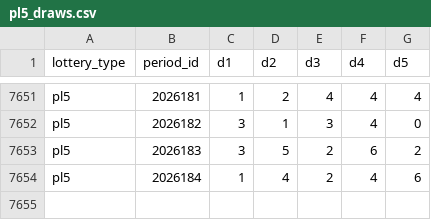
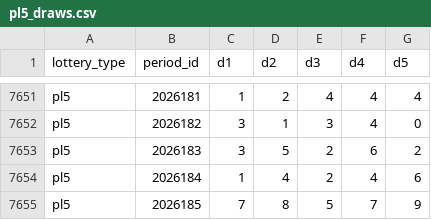
Before and after one commit to hegingas/lottory, a CSV file: data/processed/pl5_draws.csv, drawn as a sheet; only a part is shown, gaps mark what is left out; the diff names each change by its address in the sheet, - before the commit and + after, or states it on an @@ line.

```diff
--- a/data/processed/pl5_draws.csv
+++ b/data/processed/pl5_draws.csv
+row 7655: pl5 | 2026185 | 7 | 8 | 5 | 7 | 9
```
Also changed, not shown: 2 other files.
